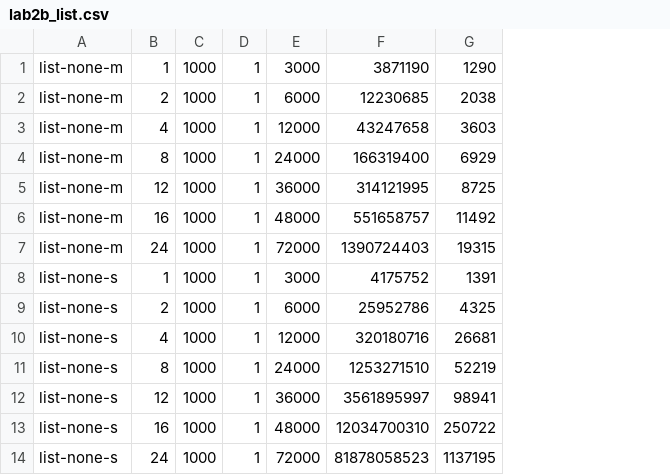
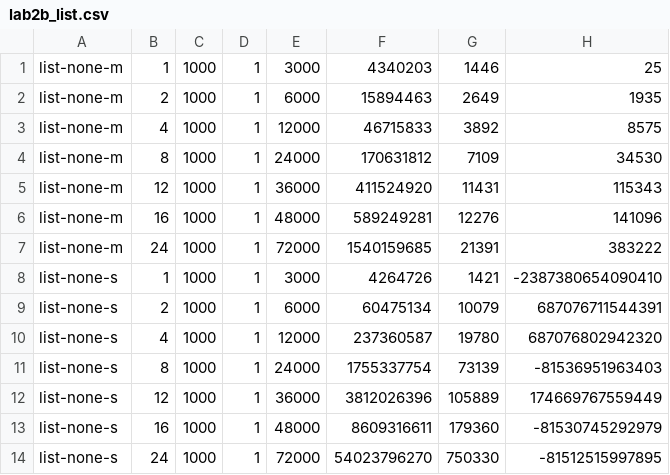
Before and after one commit to sdulaney/UCLA-CS-111, a CSV file: proj2b/proj2b/lab2b_list.csv, drawn as a sheet; removed rows and columns are numbered as before the commit, all else as after; the diff names each change by its address in the sheet, - before the commit and + after, or states it on an @@ line.

```diff
--- a/proj2b/proj2b/lab2b_list.csv
+++ b/proj2b/proj2b/lab2b_list.csv
-column F, rows 1-14: 3871190 | 12230685 | 43247658 | 166319400 | 314121995 | 551658757 | 1390724403 | 4175752 | 25952786 | 320180716 | 1253271510 | 3561895997 | 12034700310 | 81878058523
-column G, rows 1-14: 1290 | 2038 | 3603 | 6929 | 8725 | 11492 | 19315 | 1391 | 4325 | 26681 | 52219 | 98941 | 250722 | 1137195
+column F, rows 1-14: 4340203 | 15894463 | 46715833 | 170631812 | 411524920 | 589249281 | 1540159685 | 4264726 | 60475134 | 237360587 | 1755337754 | 3812026396 | 8609316611 | 54023796270
+column G, rows 1-14: 1446 | 2649 | 3892 | 7109 | 11431 | 12276 | 21391 | 1421 | 10079 | 19780 | 73139 | 105889 | 179360 | 750330
+column H, rows 1-14: 25 | 1935 | 8575 | 34530 | 115343 | 141096 | 383222 | -2387380654090410 | 687076711544391 | 687076802942320 | -81536951963403 | 174669767559449 | -81530745292979 | -81512515997895
```
Also changed, not shown: 7 other files.
